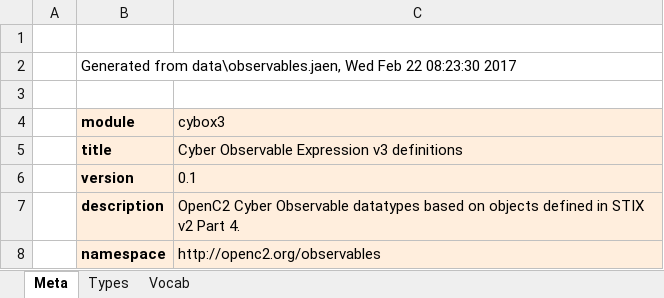
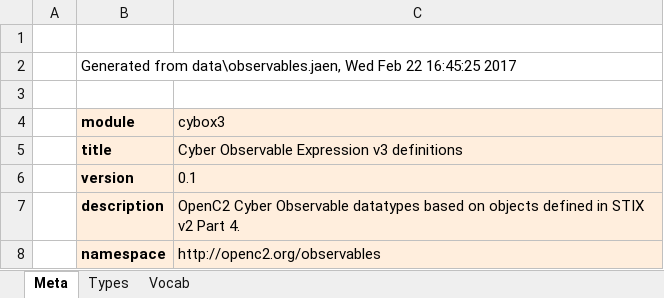
Before and after one commit to OpenC2-org/openc2-davaya, an Excel workbook: pub-jaen/jaen/data_gen/observables_genj.xlsx, sheet Meta, drawn as a sheet; values as stored, in another font and other column widths than the file's, no borders; the diff names each change by its address in the sheet, - before the commit and + after, or states it on an @@ line.

```diff
--- a/pub-jaen/jaen/data_gen/observables_genj.xlsx (sheet Meta)
+++ b/pub-jaen/jaen/data_gen/observables_genj.xlsx (sheet Meta)
-B2 (module): …Feb 22 08:23:30 2017
+B2 (module): …Feb 22 16:45:25 2017
```
Also changed, not shown: pub-jaen/jaen/data_gen/cybox_genj.xlsx, pub-jaen/jaen/data_gen/openc2_genj.xlsx, 12 other files.
